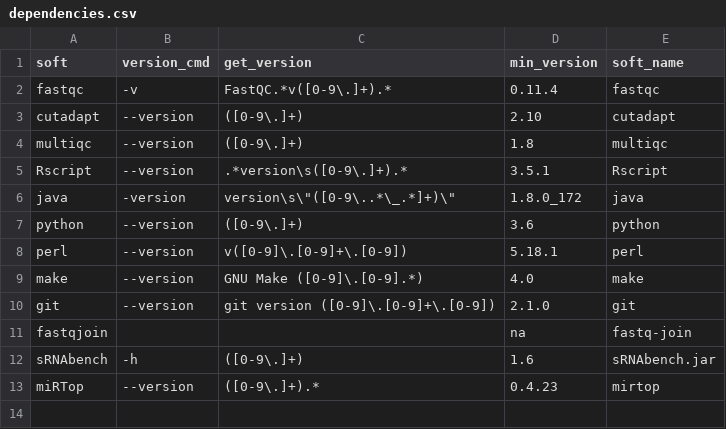
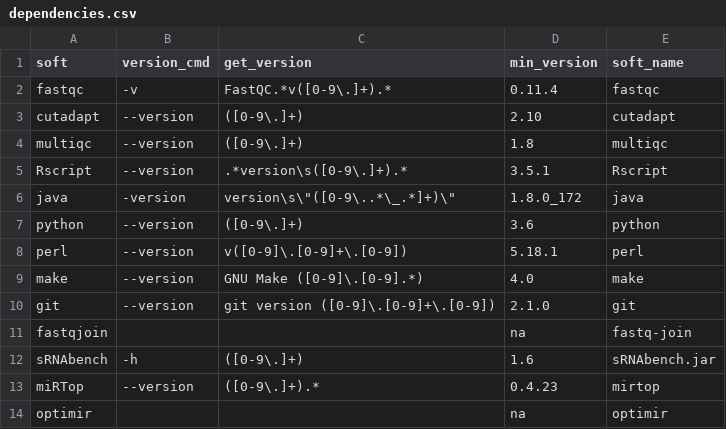
Before and after one commit to HCGB-IGTP/XICRA, a CSV file: XICRA/config/software/dependencies.csv, drawn as a sheet.

Commit message:
add optimir miRNA analysis

```diff
--- a/XICRA/config/software/dependencies.csv
+++ b/XICRA/config/software/dependencies.csv
@@ -13 +13,2 @@ sRNAbench,-h,([0-9\.]+),1.6,sRNAbench.jar
 miRTop,--version,([0-9\.]+).*,0.4.23,mirtop
+optimir,,,na,optimir
```
Also changed, not shown: 5 other files.
